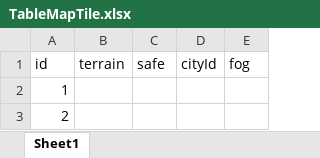
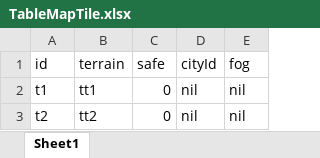
Before and after one commit to fancyblock/EAM, an Excel workbook: UniPrj/EAM/Assets/GameSettings~/TableMapTile.xlsx, sheet Sheet1, drawn as a sheet; values as stored, in another font and other column widths than the file's, no borders; removed rows and columns are numbered as before the commit, all else as after; the diff names each change by its address in the sheet, - before the commit and + after, or states it on an @@ line.

```diff
--- a/UniPrj/EAM/Assets/GameSettings~/TableMapTile.xlsx (sheet Sheet1)
+++ b/UniPrj/EAM/Assets/GameSettings~/TableMapTile.xlsx (sheet Sheet1)
-row 2: 1
-row 3: 2
+row 2: t1 | tt1 | 0 | nil | nil
+row 3: t2 | tt2 | 0 | nil | nil
```
Also changed, not shown: UniPrj/EAM/Assets/GameSettings~/TableMap.xlsx, UniPrj/EAM/Assets/GameSettings~/TableTileTerrain.xlsx, 7 other files.
